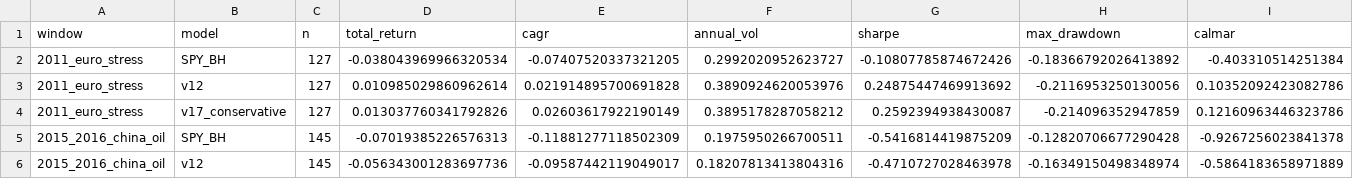
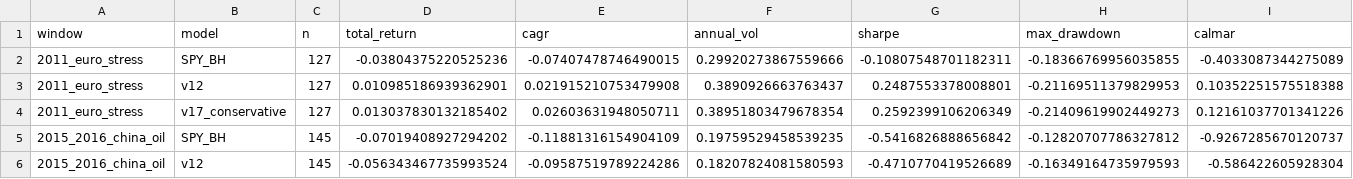
Before and after one commit to evantykwork02/spy-v17-production, a CSV file: outputs_v17_conservative/stress_windows.csv, drawn as a sheet; only a part is shown; the diff covers the shown part only; the diff names each change by its address in the sheet, - before the commit and + after, or states it on an @@ line.

```diff
--- a/outputs_v17_conservative/stress_windows.csv
+++ b/outputs_v17_conservative/stress_windows.csv
-D2 (total_return): -0.038043969966320534
+D2 (total_return): -0.03804375220525236
-E2 (cagr): -0.07407520337321205
+E2 (cagr): -0.07407478746490015
-F2 (annual_vol): 0.2992020952623727
+F2 (annual_vol): 0.29920273867559666
-G2 (sharpe): -0.10807785874672426
+G2 (sharpe): -0.10807548701182311
-H2 (max_drawdown): -0.18366792026413892
+H2 (max_drawdown): -0.18366769956035855
-I2 (calmar): -0.403310514251384
+I2 (calmar): -0.4033087344275089
-D3 (total_return): 0.010985029860962614
+D3 (total_return): 0.010985186939362901
-E3 (cagr): 0.021914895700691828
+E3 (cagr): 0.021915210753479908
-F3 (annual_vol): 0.3890924620053976
+F3 (annual_vol): 0.3890926663763437
-G3 (sharpe): 0.24875447469913692
+G3 (sharpe): 0.2487553378008801
-H3 (max_drawdown): -0.2116953250130056
+H3 (max_drawdown): -0.21169511379829953
-I3 (calmar): 0.10352092423082786
+I3 (calmar): 0.10352251575518388
-D4 (total_return): 0.013037760341792826
+D4 (total_return): 0.013037830132185402
-E4 (cagr): 0.02603617922190149
+E4 (cagr): 0.02603631948050711
-F4 (annual_vol): 0.3895178287058212
+F4 (annual_vol): 0.38951803479678354
-G4 (sharpe): 0.2592394938430087
+G4 (sharpe): 0.2592399106206349
-H4 (max_drawdown): -0.214096352947859
+H4 (max_drawdown): -0.21409619902449273
-I4 (calmar): 0.12160963446323786
+I4 (calmar): 0.12161037701341226
-D5 (total_return): -0.07019385226576313
+D5 (total_return): -0.07019408927294202
-E5 (cagr): -0.11881277118502309
+E5 (cagr): -0.11881316154904109
-F5 (annual_vol): 0.1975950266700511
+F5 (annual_vol): 0.19759529458539235
-G5 (sharpe): -0.5416814419875209
+G5 (sharpe): -0.5416826888656842
-H5 (max_drawdown): -0.12820706677290428
+H5 (max_drawdown): -0.12820707786327812
-I5 (calmar): -0.9267256023841378
+I5 (calmar): -0.9267285670120737
-D6 (total_return): -0.056343001283697736
+D6 (total_return): -0.056343467735993524
-E6 (cagr): -0.09587442119049017
+E6 (cagr): -0.09587519789224286
-F6 (annual_vol): 0.18207813413804316
+F6 (annual_vol): 0.18207824081580593
-G6 (sharpe): -0.4710727028463978
+G6 (sharpe): -0.4710770419526689
-H6 (max_drawdown): -0.16349150498348974
+H6 (max_drawdown): -0.16349164735979593
-I6 (calmar): -0.5864183658971889
+I6 (calmar): -0.586422605928304
```
Also changed, not shown: 96 edited cells elsewhere in this file, live_tracker/live_equity_curve.csv, outputs_v17_conservative/bootstrap_results.csv, 13 other files.
